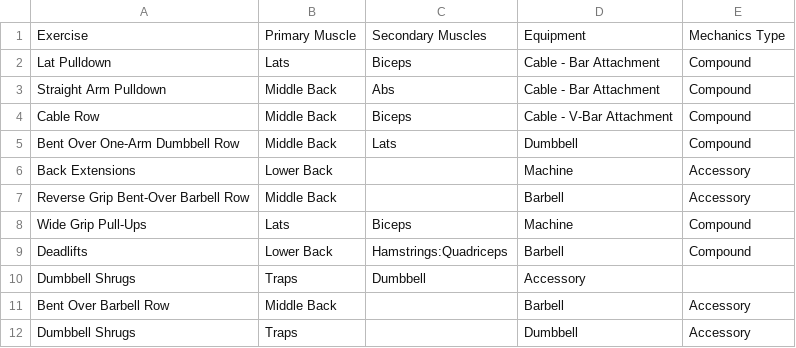
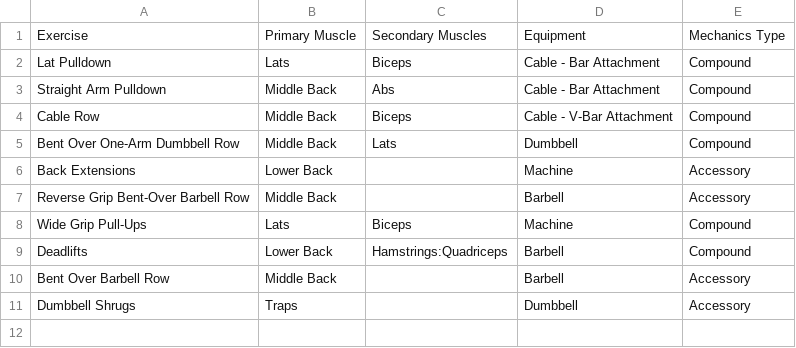
Before and after one commit to CampfireBros/Fitness-Tracker, a CSV file: DBScripts/data/Back.csv, drawn as a sheet; the diff names each change by its address in the sheet, - before the commit and + after, or states it on an @@ line.

Commit message:
Fixed Back

```diff
--- a/DBScripts/data/Back.csv
+++ b/DBScripts/data/Back.csv
-row 10: Dumbbell Shrugs | Traps | Dumbbell | Accessory
```
